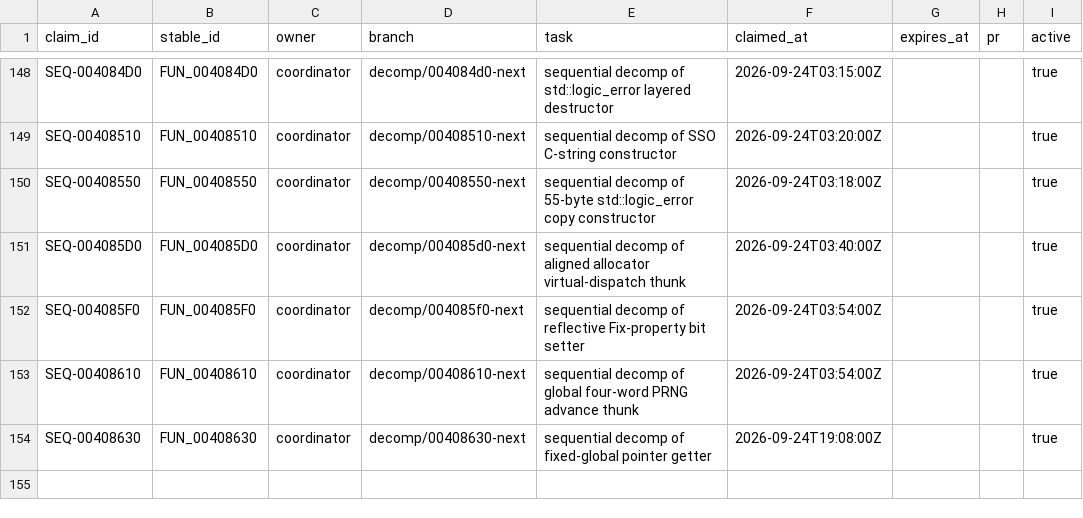
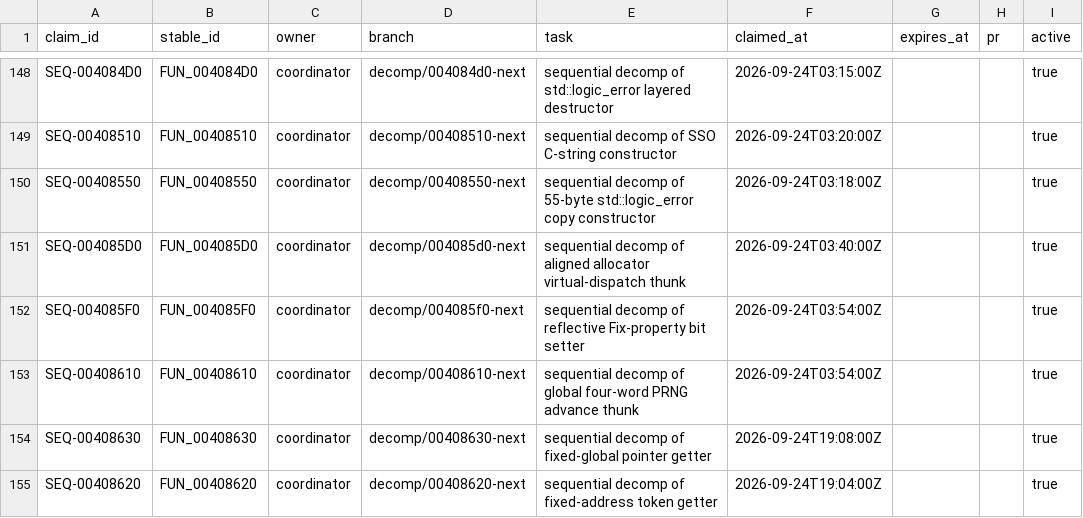
Before and after one commit to Putxo/BioHazard-V-Resurrection, a CSV file: database/claims.csv, drawn as a sheet; only a part is shown, gaps mark what is left out.

Commit message:
Claim FUN_00408620 recovery

```diff
--- a/database/claims.csv
+++ b/database/claims.csv
@@ -154 +154,2 @@ SEQ-00408610,FUN_00408610,coordinator,decomp/00408610-next,sequential decomp of
 SEQ-00408630,FUN_00408630,coordinator,decomp/00408630-next,sequential decomp of fixed-global pointer getter,2026-09-24T19:08:00Z,,,true
+SEQ-00408620,FUN_00408620,coordinator,decomp/00408620-next,sequential decomp of fixed-address token getter,2026-09-24T19:04:00Z,,,true
```
